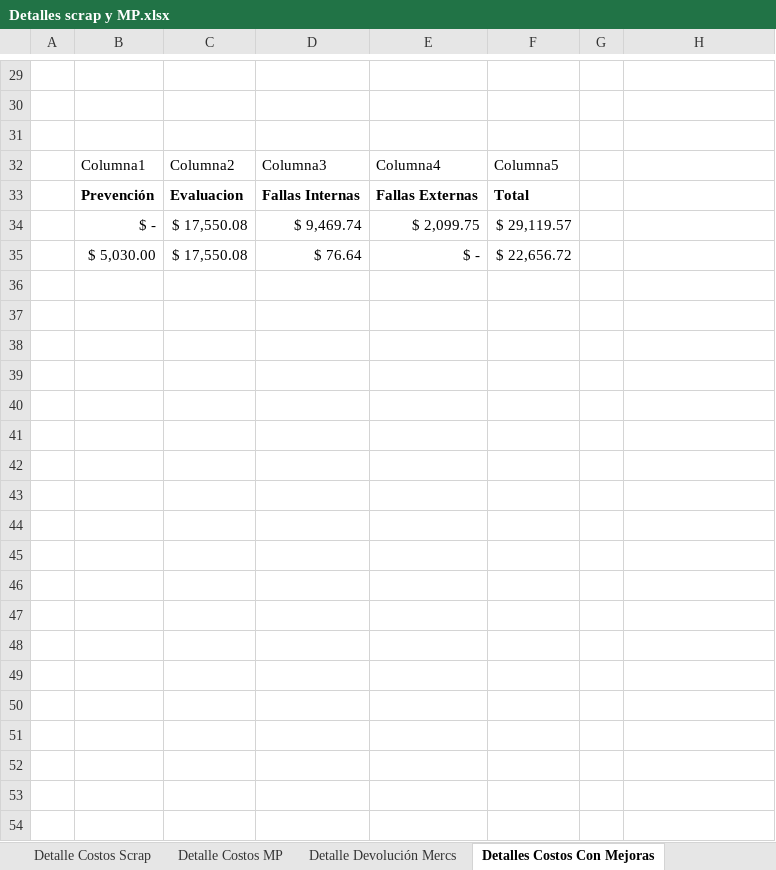
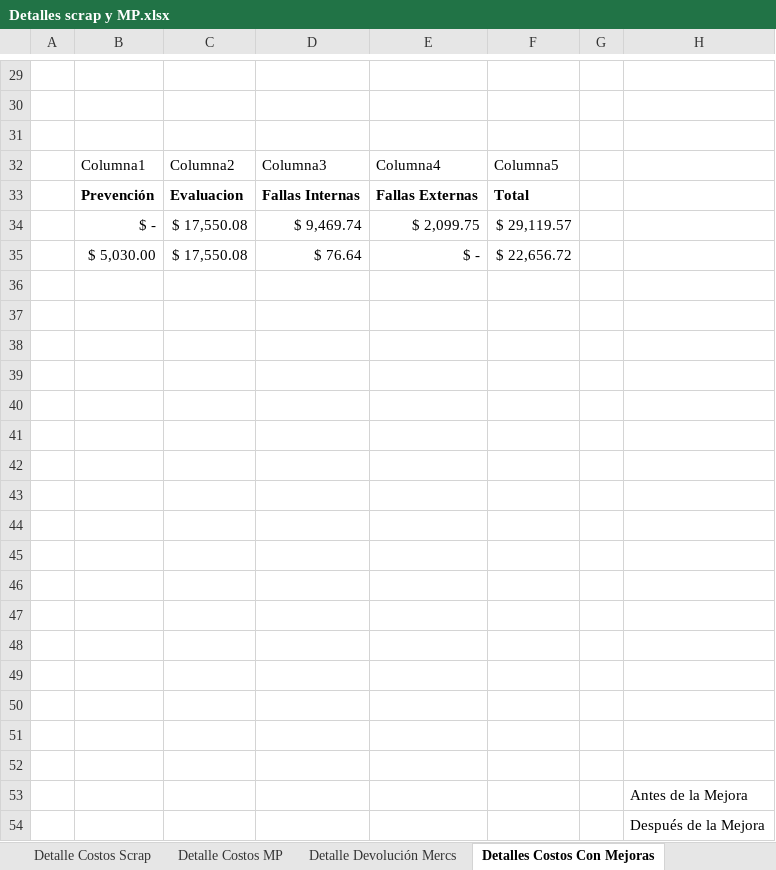
Before and after one commit to NinoMolina/gestiondecalidad, an Excel workbook: Trabajo Practico nº2/Libreria/Detalles scrap y MP.xlsx, sheet Detalles Costos Con Mejoras, drawn as a sheet; only a part is shown, gaps mark what is left out; values as stored, in another font and other column widths than the file's, no borders; charts and pictures and table styles not drawn; the diff names each change by its address in the sheet, - before the commit and + after, or states it on an @@ line.

```diff
--- a/Trabajo Practico nº2/Libreria/Detalles scrap y MP.xlsx (sheet Detalles Costos Con Mejoras)
+++ b/Trabajo Practico nº2/Libreria/Detalles scrap y MP.xlsx (sheet Detalles Costos Con Mejoras)
+row 36: (empty)
+row 37: (empty)
+row 38: (empty)
+row 39: (empty)
+row 40: (empty)
+row 41: (empty)
+row 42: (empty)
+row 43: (empty)
+row 44: (empty)
+row 45: (empty)
+row 46: (empty)
+row 47: (empty)
+row 48: (empty)
+row 49: (empty)
+row 50: (empty)
+row 51: (empty)
+row 52: (empty)
+row 53:  |  |  |  |  |  |  | Antes de la Mejora
+row 54:  |  |  |  |  |  |  | Después de la Mejora
```
Also changed, not shown: charts or pictures.
